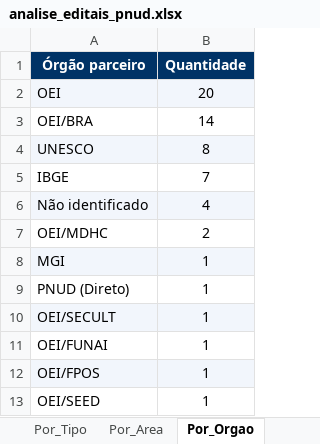
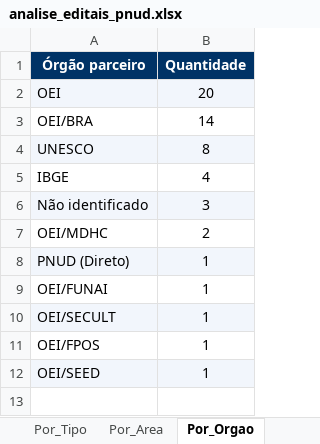
Before and after one commit to jorgel-mendes/analise-editais, an Excel workbook: analise_editais_pnud.xlsx, sheet Por_Orgao, drawn as a sheet; values as stored, in another font and other column widths than the file's, no borders; removed rows and columns are numbered as before the commit, all else as after; the diff names each change by its address in the sheet, - before the commit and + after, or states it on an @@ line.

```diff
--- a/analise_editais_pnud.xlsx (sheet Por_Orgao)
+++ b/analise_editais_pnud.xlsx (sheet Por_Orgao)
-B5 (Quantidade): 7
+B5 (Quantidade): 4
-B6 (Quantidade): 4
+B6 (Quantidade): 3
-row 8: MGI | 1
-A8:B8 fill: none
+A8:B8 fill: #F2F6FC
@@ row 11 moved to row 9: OEI/FUNAI @@
-A11:B11 fill: #F2F6FC
+A11:B11 fill: none
-A12:B12 fill: none
+A12:B12 fill: #F2F6FC
```
Also changed, not shown: sheet Editais, sheet Por_Area, sheet Resumo, sheet Perfis, sheet Por_Tipo, sheet Por_Perfil, 1 more sheet, 7 other files.
